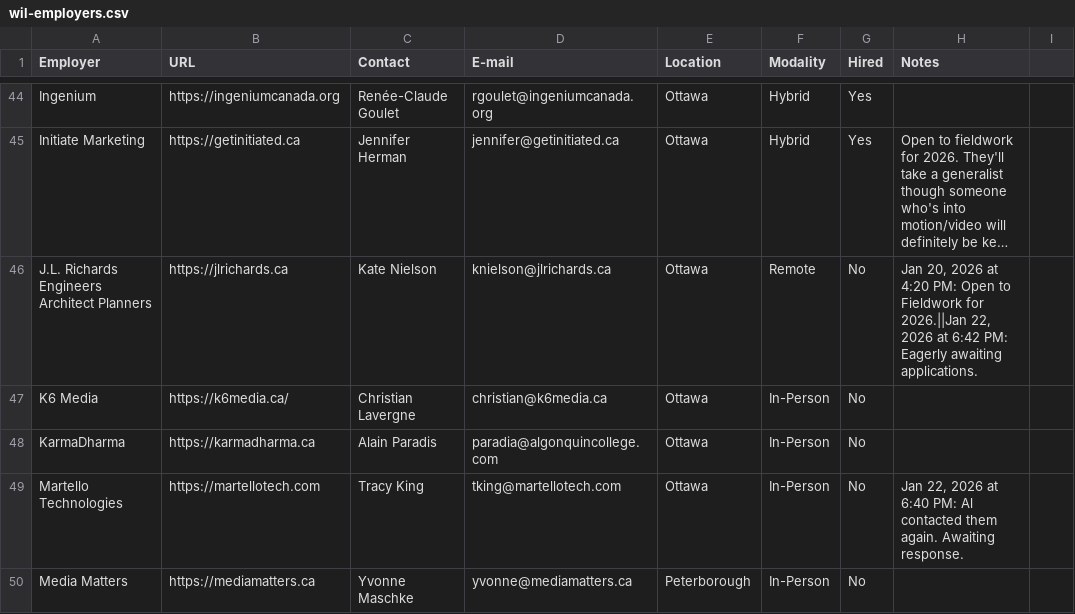
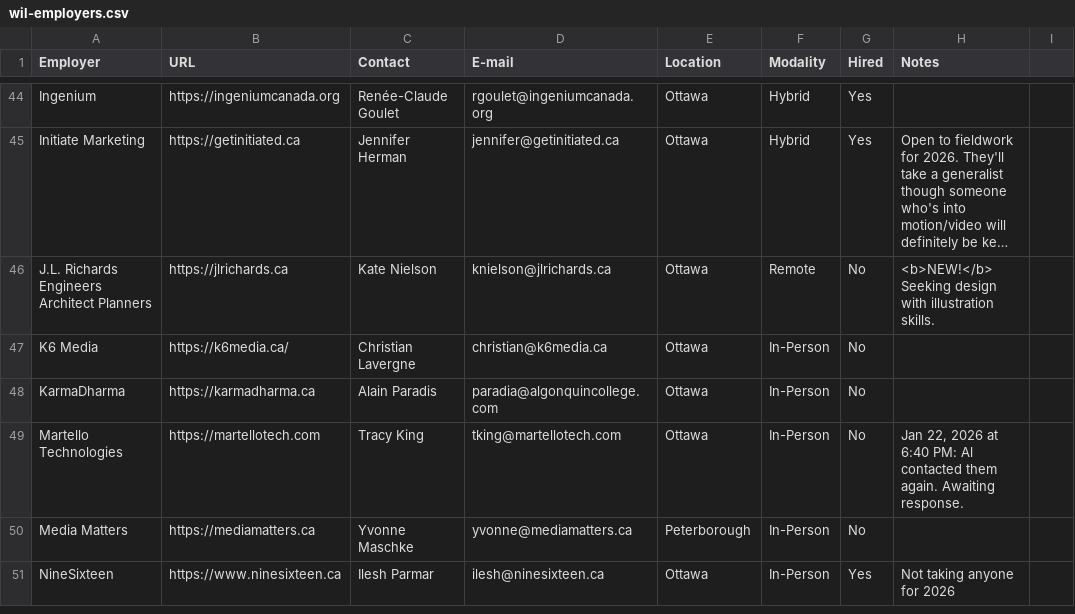
Before and after one commit to algonquindesign/algonquindesign.ca, a CSV file: _data/wil-employers.csv, drawn as a sheet; only a part is shown, gaps mark what is left out; the shorter side is filled out with more unchanged rows; long unchanged cells end in …; the diff names each change by its address in the sheet, - before the commit and + after, or states it on an @@ line.

Commit message:
Update J.L. Richards entry in employers CSV
Update the notes field for J.L. Richards in _data/wil-employers.csv. Replaces previous timestamped notes with "<b>NEW!</b> Seeking design with illustration skills." to reflect the employer's current hiring preference.

```diff
--- a/_data/wil-employers.csv
+++ b/_data/wil-employers.csv
-H46 (Notes): Jan 20, 2026 at 4:20 PM: Open to Fieldwork for 2026.||Jan 22, 2026 at 6:42 PM: Eagerly awaiting applications.
+H46 (Notes): <b>NEW!</b> Seeking design with illustration skills.
```
